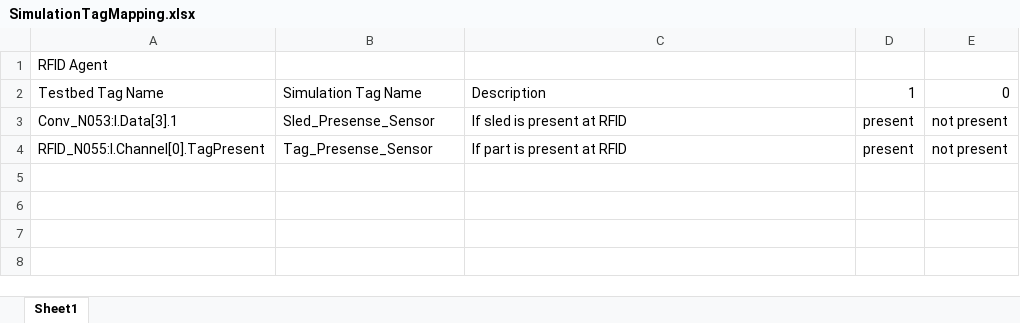
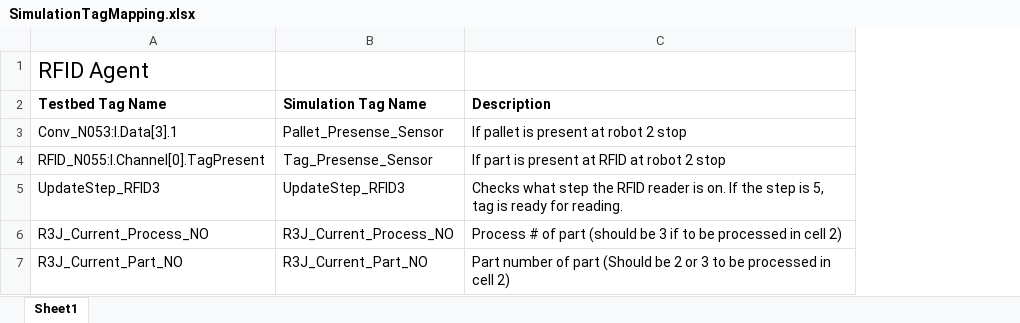
Before and after one commit to garyz1997/MultiAgent_Testbed, an Excel workbook: SimulationTagMapping.xlsx, sheet Sheet1, drawn as a sheet; values as stored, in another font and other column widths than the file's, no borders; removed rows and columns are numbered as before the commit, all else as after; the diff names each change by its address in the sheet, - before the commit and + after, or states it on an @@ line.

Commit message:
Added to rfid agent and added write functionality to python script for OPC stuff

```diff
--- a/SimulationTagMapping.xlsx (sheet Sheet1)
+++ b/SimulationTagMapping.xlsx (sheet Sheet1)
-column D (1), rows 3-4: present | present
-column E (0), rows 3-4: not present | not present
@@ A1 text size: larger @@
-A2:C2 bold: off
+A2:C2 bold: on
-B3 (Simulation Tag Name): Sled_Presense_Sensor
+B3 (Simulation Tag Name): Pallet_Presense_Sensor
-C3 (Description): If sled is present at RFID
+C3 (Description): If pallet is present at robot 2 stop
-C4 (Description): If part is present at RFID
+C4 (Description): If part is present at RFID at robot 2 stop
+row 5: UpdateStep_RFID3 | UpdateStep_RFID3 | Checks what step the RFID reader is on. If the step is 5, tag is ready for reading.
+row 6: R3J_Current_Process_NO | R3J_Current_Process_NO | Process # of part (should be 3 if to be processed in cell 2)
+row 7: R3J_Current_Part_NO | R3J_Current_Part_NO | Part number of part (Should be 2 or 3 to be processed in cell 2)
```
Also changed, not shown: 8 other files.
